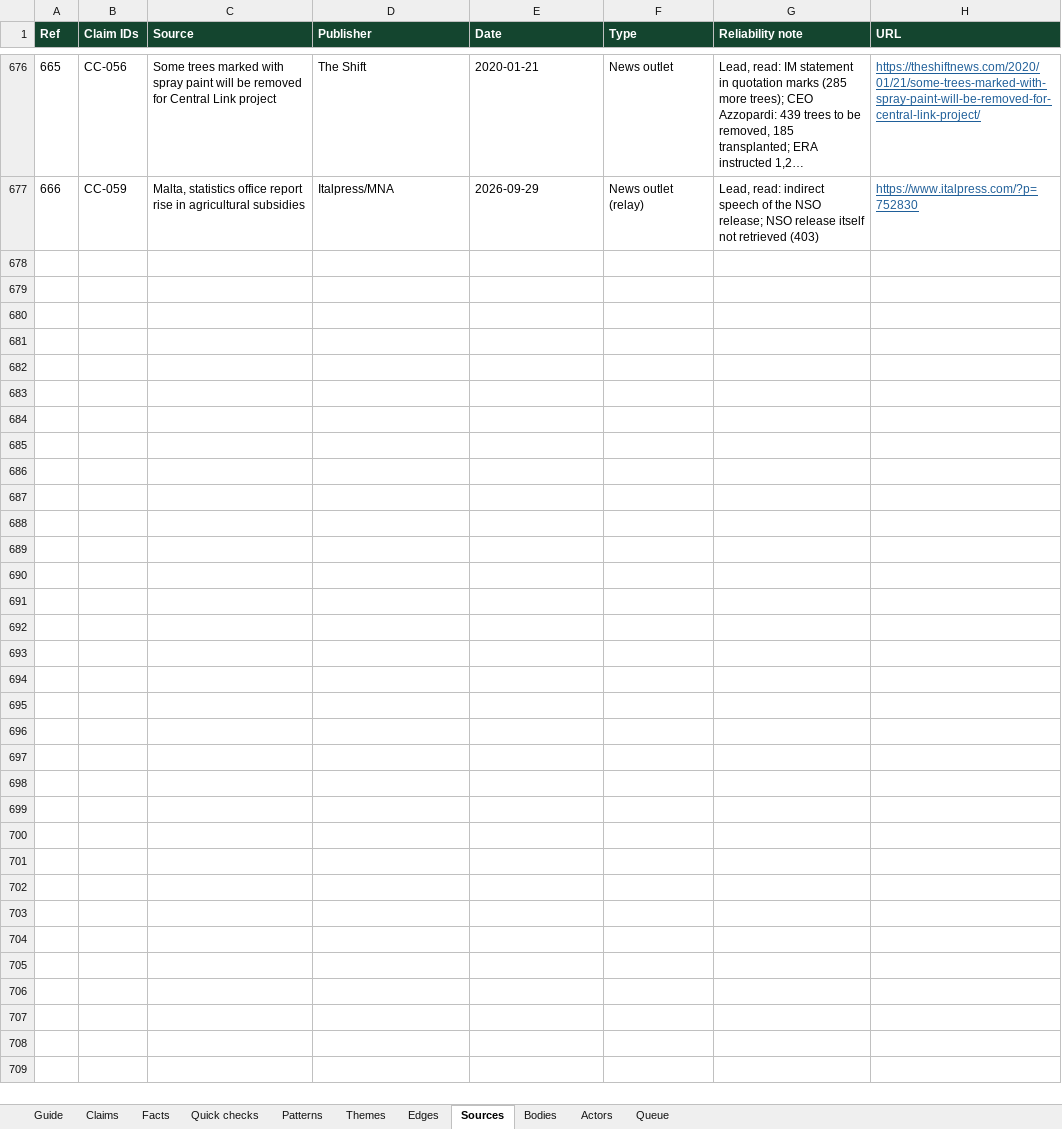
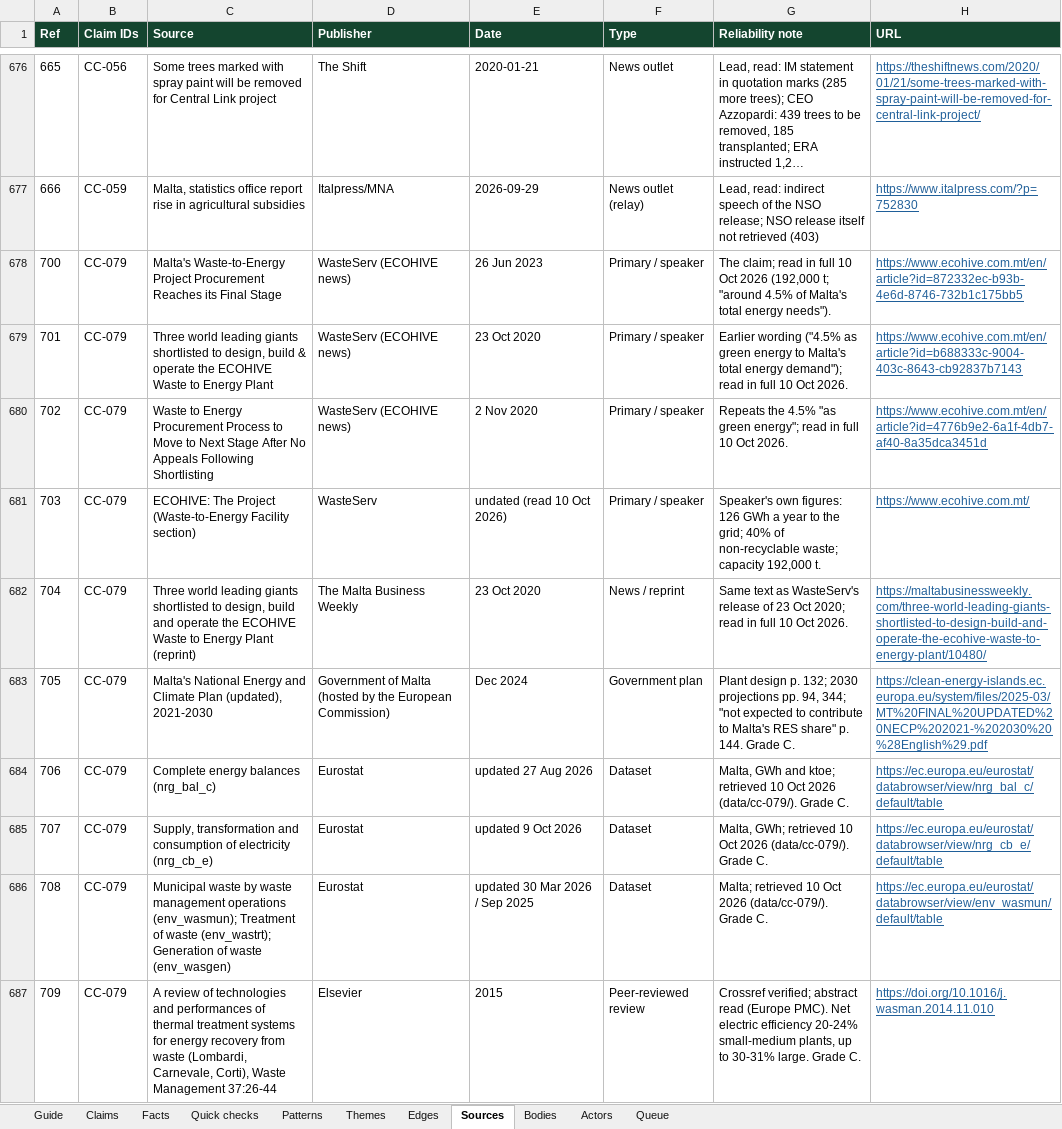
Before and after one commit to leandergrech/Mizien, an Excel workbook: data/candidates.xlsx, sheet Sources, drawn as a sheet; only a part is shown, gaps mark what is left out; long unchanged cells end in …; values as stored, in another font and other column widths than the file's, no borders; the diff covers the shown part only; the diff names each change by its address in the sheet, - before the commit and + after, or states it on an @@ line.

```diff
--- a/data/candidates.xlsx (sheet Sources)
+++ b/data/candidates.xlsx (sheet Sources)
+row 678: 700 | CC-079 | Malta's Waste-to-Energy Project Procurement Reaches its Final Stage | WasteServ (ECOHIVE news) | 26 Jun 2023 | Primary / speaker | The claim; read in full 10 Oct 2026 (192,000 t; "around 4.5% of Malta's total energy needs"). | https://www.ecohive.com.mt/en/article?id=872332ec-b93b-4e6d-8746-732b1c175bb5
+row 679: 701 | CC-079 | Three world leading giants shortlisted to design, build & operate the ECOHIVE Waste to Energy Plant | WasteServ (ECOHIVE news) | 23 Oct 2020 | Primary / speaker | Earlier wording ("4.5% as green energy to Malta's total energy demand"); read in full 10 Oct 2026. | https://www.ecohive.com.mt/en/article?id=b688333c-9004-403c-8643-cb92837b7143
+row 680: 702 | CC-079 | Waste to Energy Procurement Process to Move to Next Stage After No Appeals Following Shortlisting | WasteServ (ECOHIVE news) | 2 Nov 2020 | Primary / speaker | Repeats the 4.5% "as green energy"; read in full 10 Oct 2026. | https://www.ecohive.com.mt/en/article?id=4776b9e2-6a1f-4db7-af40-8a35dca3451d
+row 681: 703 | CC-079 | ECOHIVE: The Project (Waste-to-Energy Facility section) | WasteServ | undated (read 10 Oct 2026) | Primary / speaker | Speaker's own figures: 126 GWh a year to the grid; 40% of non-recyclable waste; capacity 192,000 t. | https://www.ecohive.com.mt/
+row 682: 704 | CC-079 | Three world leading giants shortlisted to design, build and operate the ECOHIVE Waste to Energy Plant (reprint) | The Malta Business Weekly | 23 Oct 2020 | News / reprint | Same text as WasteServ's release of 23 Oct 2020; read in full 10 Oct 2026. | https://maltabusinessweekly.com/three-world-leading-giants-shortlisted-to-design-build-and-operate-the-ecohive-waste-to-energy-plant/10480/
+row 683: 705 | CC-079 | Malta's National Energy and Climate Plan (updated), 2021-2030 | Government of Malta (hosted by the European Commission) | Dec 2024 | Government plan | Plant design p. 132; 2030 projections pp. 94, 344; "not expected to contribute to Malta's RES share" p. 144. Grade C. | https://clean-energy-islands.ec.europa.eu/system/files/2025-03/MT%20FINAL%20UPDATED%20NECP%202021-%202030%20%28English%29.pdf
+row 684: 706 | CC-079 | Complete energy balances (nrg_bal_c) | Eurostat | updated 27 Aug 2026 | Dataset | Malta, GWh and ktoe; retrieved 10 Oct 2026 (data/cc-079/). Grade C. | https://ec.europa.eu/eurostat/databrowser/view/nrg_bal_c/default/table
+row 685: 707 | CC-079 | Supply, transformation and consumption of electricity (nrg_cb_e) | Eurostat | updated 9 Oct 2026 | Dataset | Malta, GWh; retrieved 10 Oct 2026 (data/cc-079/). Grade C. | https://ec.europa.eu/eurostat/databrowser/view/nrg_cb_e/default/table
+row 686: 708 | CC-079 | Municipal waste by waste management operations (env_wasmun); Treatment of waste (env_wastrt); Generation of waste (env_wasgen) | Eurostat | updated 30 Mar 2026 / Sep 2025 | Dataset | Malta; retrieved 10 Oct 2026 (data/cc-079/). Grade C. | https://ec.europa.eu/eurostat/databrowser/view/env_wasmun/default/table
+row 687: 709 | CC-079 | A review of technologies and performances of thermal treatment systems for energy recovery from waste (Lombardi, Carnevale, Corti), Waste Management 37:26-44 | Elsevier | 2015 | Peer-reviewed review | Crossref verified; abstract read (Europe PMC). Net electric efficiency 20-24% small-medium plants, up to 30-31% large. Grade C. | https://doi.org/10.1016/j.wasman.2014.11.010
```
Also changed, not shown: 87 added rows and 4 edited cells elsewhere in this sheet, sheet Facts, sheet Claims, sheet Edges, sheet Actors, sheet Themes, sheet Queue, 2 more sheets, 1 other file.
